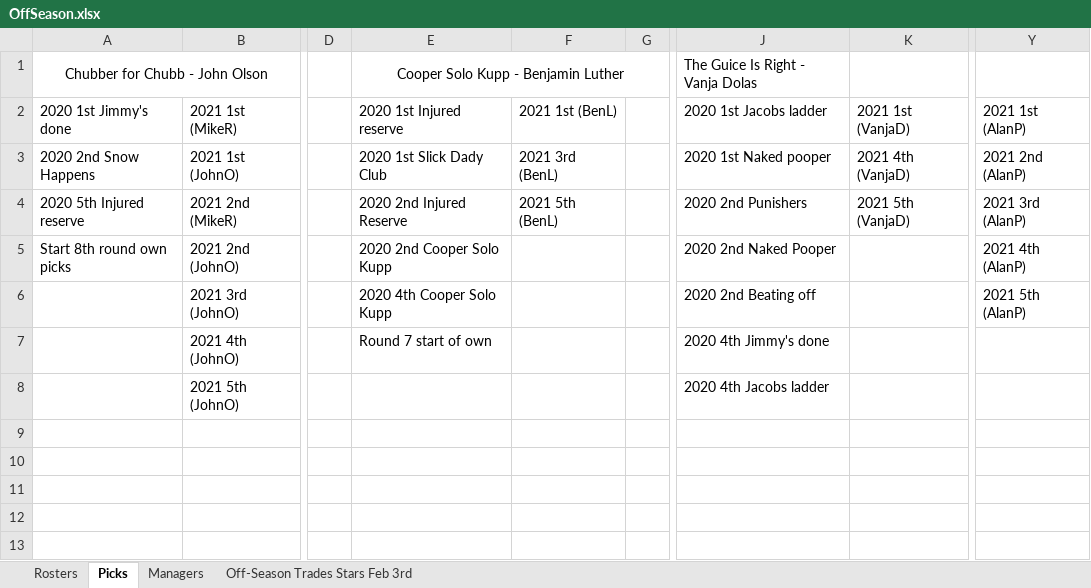
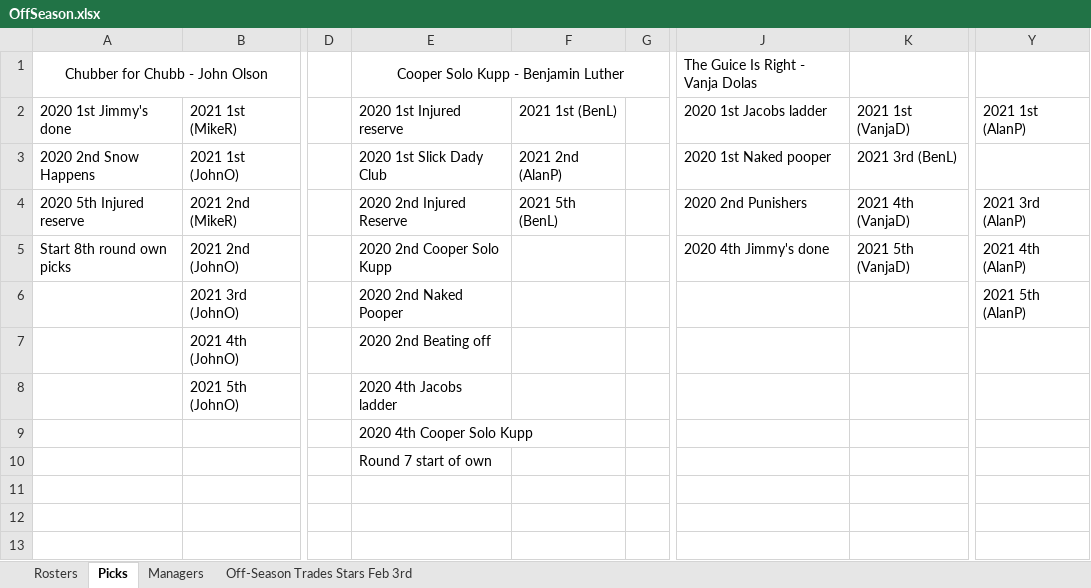
Before and after one commit to johnolson8734/Dynasty, an Excel workbook: OffSeason.xlsx, sheet Picks, drawn as a sheet; only a part is shown, gaps mark what is left out; values as stored, in another font and other column widths than the file's, no borders; the diff names each change by its address in the sheet, - before the commit and + after, or states it on an @@ line.

```diff
--- a/OffSeason.xlsx (sheet Picks)
+++ b/OffSeason.xlsx (sheet Picks)
-F3: 2021 3rd (BenL)
+F3: 2021 2nd (AlanP)
-K3: 2021 4th (VanjaD)
+K3: 2021 3rd (BenL)
-Y3: 2021 2nd (AlanP)
+Y3: (empty)
-K4: 2021 5th (VanjaD)
+K4: 2021 4th (VanjaD)
-J5: 2020 2nd Naked Pooper
+J5: 2020 4th Jimmy's done
-K5: (empty)
+K5: 2021 5th (VanjaD)
-E6: 2020 4th Cooper Solo Kupp
+E6: 2020 2nd Naked Pooper
-J6: 2020 2nd Beating off
+J6: (empty)
-E7: Round 7 start of own
+E7: 2020 2nd Beating off
-J7: 2020 4th Jimmy's done
+J7: (empty)
-E8: (empty)
+E8: 2020 4th Jacobs ladder
-J8: 2020 4th Jacobs ladder
+J8: (empty)
-E9: (empty)
+E9: 2020 4th Cooper Solo Kupp
-E10: (empty)
+E10: Round 7 start of own
```
Also changed, not shown: sheet Rosters, sheet Off-Season Trades Stars Feb 3rd.
